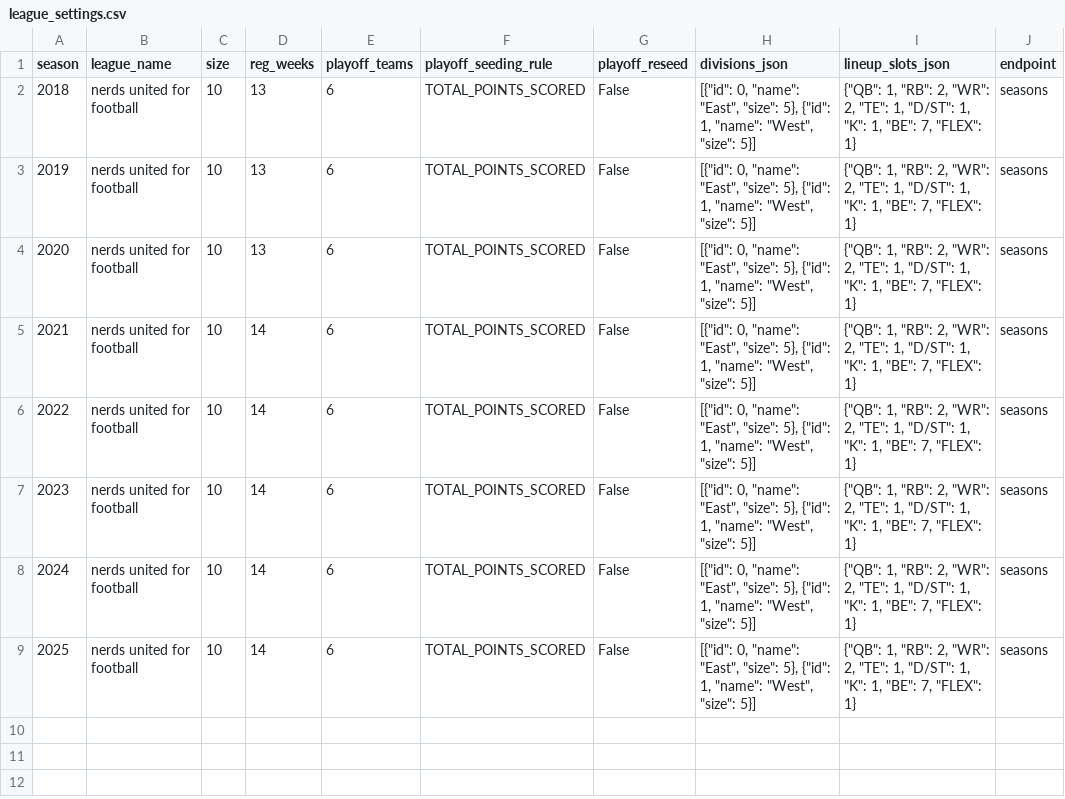
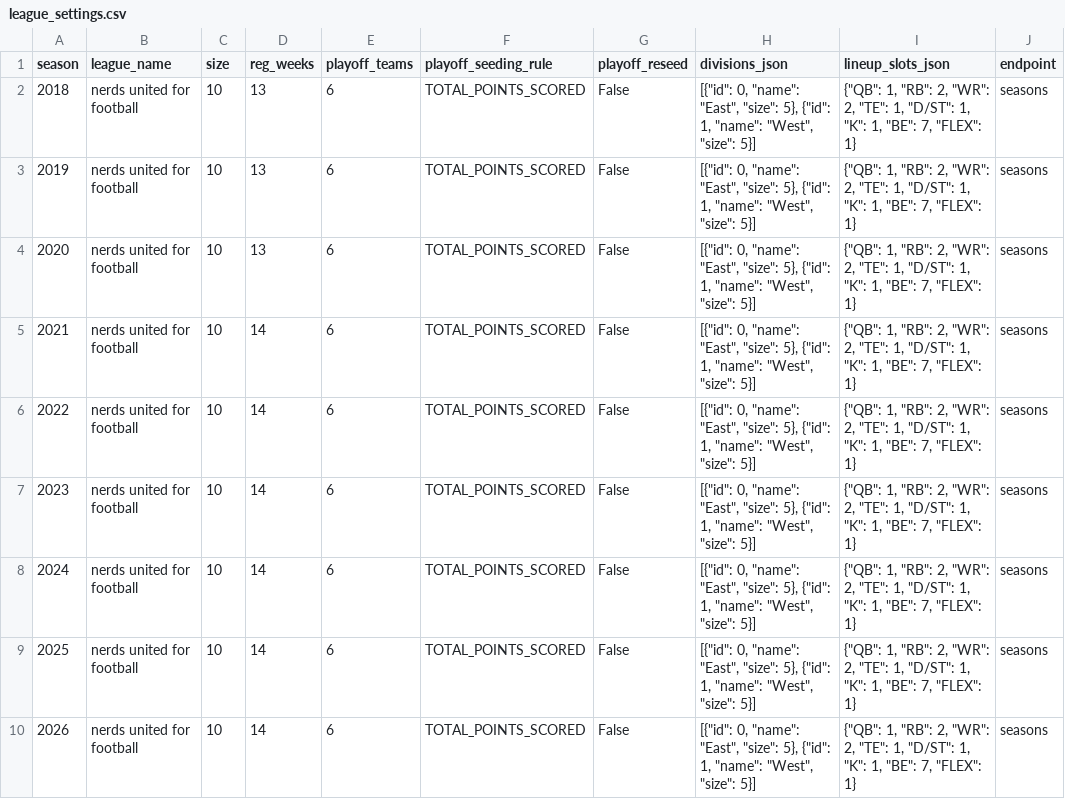
Before and after one commit to HenryKast/Capstone_Project, a CSV file: data/output/csv/league_settings.csv, drawn as a sheet; the diff names each change by its address in the sheet, - before the commit and + after, or states it on an @@ line.

```diff
--- a/data/output/csv/league_settings.csv
+++ b/data/output/csv/league_settings.csv
+row 10: 2026 | nerds united for football | 10 | 14 | 6 | TOTAL_POINTS_SCORED | False | [{"id": 0, "name": "East", "size": 5}, {"id": 1, "name": "West", "size": 5}] | {"QB": 1, "RB": 2, "WR": 2, "TE": 1, "D/ST": 1, "K": 1, "BE": 7, "FLEX": 1} | seasons
```
Also changed, not shown: data/output/csv/league_managers.csv, data/output/csv/league_scoring.csv, 26 other files.
